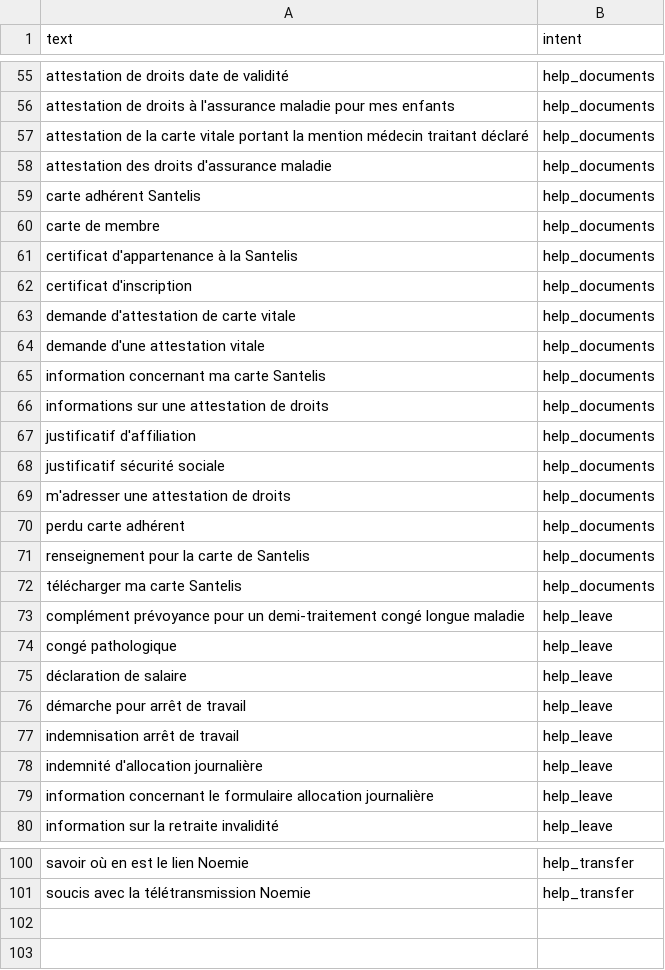
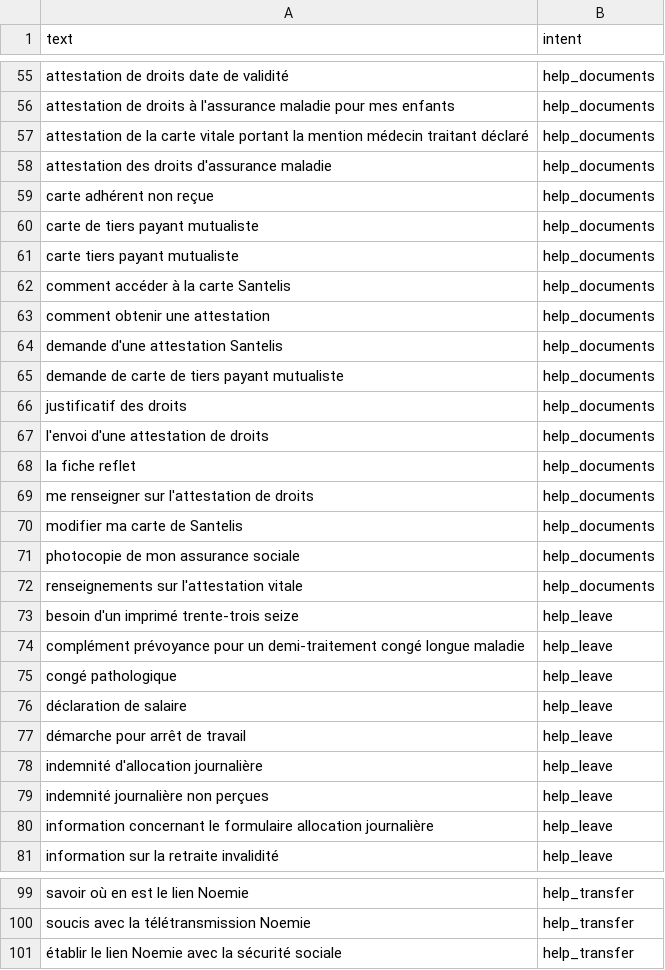
Before and after one commit to henribesnard/loko, a CSV file: eval/datasets/heldout_metier.csv, drawn as a sheet; only a part is shown, gaps mark what is left out; the diff covers the shown part only.

```diff
--- a/eval/datasets/heldout_metier.csv
+++ b/eval/datasets/heldout_metier.csv
@@ -58,16 +58,17 @@ attestation de la carte vitale portant la mention médecin traitant déclaré,he
 attestation des droits d'assurance maladie,help_documents
-carte adhérent Santelis,help_documents
-carte de membre,help_documents
-certificat d'appartenance à la Santelis,help_documents
-certificat d'inscription,help_documents
-demande d'attestation de carte vitale,help_documents
-demande d'une attestation vitale,help_documents
-information concernant ma carte Santelis,help_documents
-informations sur une attestation de droits,help_documents
-justificatif d'affiliation,help_documents
-justificatif sécurité sociale,help_documents
-m'adresser une attestation de droits,help_documents
-perdu carte adhérent,help_documents
-renseignement pour la carte de Santelis,help_documents
-télécharger ma carte Santelis,help_documents
+carte adhérent non reçue,help_documents
+carte de tiers payant mutualiste,help_documents
+carte tiers payant mutualiste,help_documents
+comment accéder à la carte Santelis,help_documents
+comment obtenir une attestation,help_documents
+demande d'une attestation Santelis,help_documents
+demande de carte de tiers payant mutualiste,help_documents
+justificatif des droits,help_documents
+l'envoi d'une attestation de droits,help_documents
+la fiche reflet,help_documents
+me renseigner sur l'attestation de droits,help_documents
+modifier ma carte de Santelis,help_documents
+photocopie de mon assurance sociale,help_documents
+renseignements sur l'attestation vitale,help_documents
+besoin d'un imprimé trente-trois seize,help_leave
 complément prévoyance pour un demi-traitement congé longue maladie,help_leave
@@ -76,4 +77,4 @@ déclaration de salaire,help_leave
 démarche pour arrêt de travail,help_leave
-indemnisation arrêt de travail,help_leave
 indemnité d'allocation journalière,help_leave
+indemnité journalière non perçues,help_leave
 information concernant le formulaire allocation journalière,help_leave
@@ -101 +100,2 @@ savoir où en est le lien Noemie,help_transfer
 soucis avec la télétransmission Noemie,help_transfer
+établir le lien Noemie avec la sécurité sociale,help_transfer
```
Also changed, not shown: 2 removed rows elsewhere in this file, eval/datasets/heldout_horsscope.csv, eval/datasets/train.csv, 2 other files.
